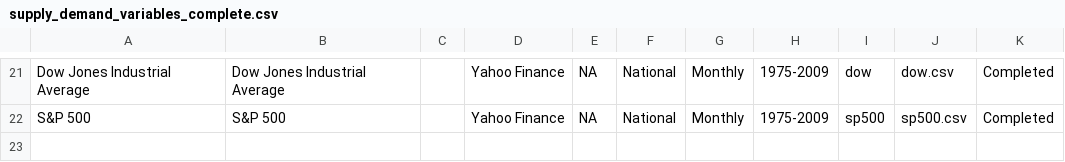
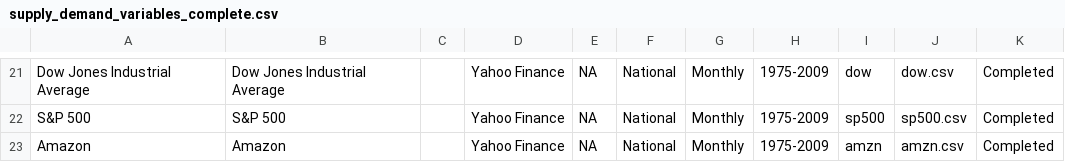
Before and after one commit to zhouzhenghui/svnrepository, a CSV file: SVNRepository/Data/Supply Demand/Data/supply_demand_variables_complete.csv, drawn as a sheet; only a part is shown, gaps mark what is left out.

```diff
--- a/SVNRepository/Data/Supply Demand/Data/supply_demand_variables_complete.csv
+++ b/SVNRepository/Data/Supply Demand/Data/supply_demand_variables_complete.csv
@@ -22 +22,2 @@ Dow Jones Industrial Average,Dow Jones Industrial Average,,Yahoo Finance,NA,Nati
 S&P 500,S&P 500,,Yahoo Finance,NA,National,Monthly,1975-2009,sp500,sp500.csv,Completed
+Amazon,Amazon,,Yahoo Finance,NA,National,Monthly,1975-2009,amzn,amzn.csv,Completed
```
Also changed, not shown: 4 other files.
